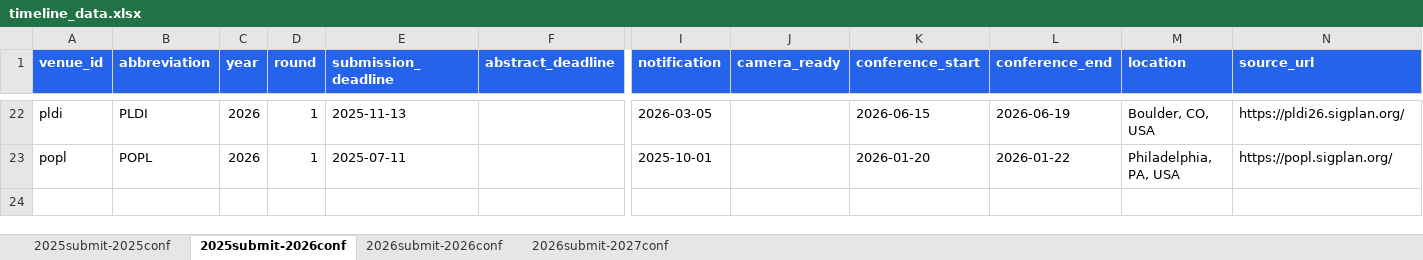
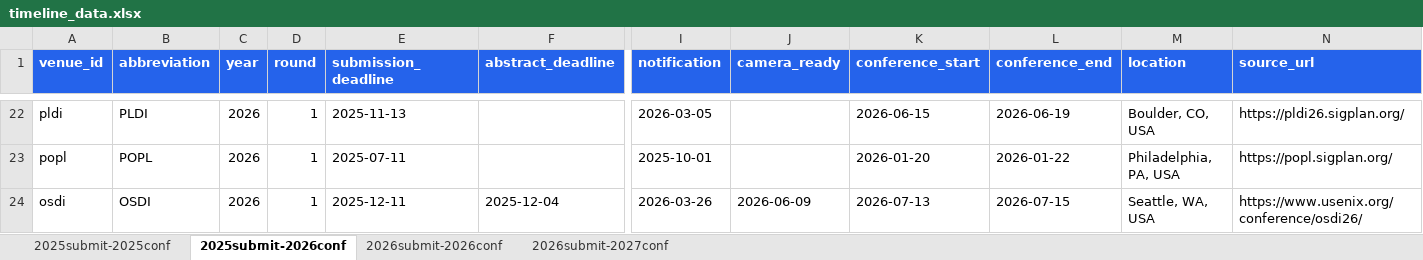
Before and after one commit to wang2000star/ccfddl, an Excel workbook: timeline_data.xlsx, sheet 2025submit-2026conf, drawn as a sheet; only a part is shown, gaps mark what is left out; values as stored, in another font and other column widths than the file's, no borders; rows hold the shown columns only; the diff names each change by its address in the sheet, - before the commit and + after, or states it on an @@ line.

Commit message:
Add OSDI 2026, CHI 2027 from official sources

```diff
--- a/timeline_data.xlsx (sheet 2025submit-2026conf)
+++ b/timeline_data.xlsx (sheet 2025submit-2026conf)
+row 24: osdi | OSDI | 2026 | 1 | 2025-12-11 | 2025-12-04 | 2026-03-26 | 2026-06-09 | 2026-07-13 | 2026-07-15 | Seattle, WA, USA | https://www.usenix.org/conference/osdi26/
```
Also changed, not shown: sheet 2026submit-2027conf, 4 other files.
